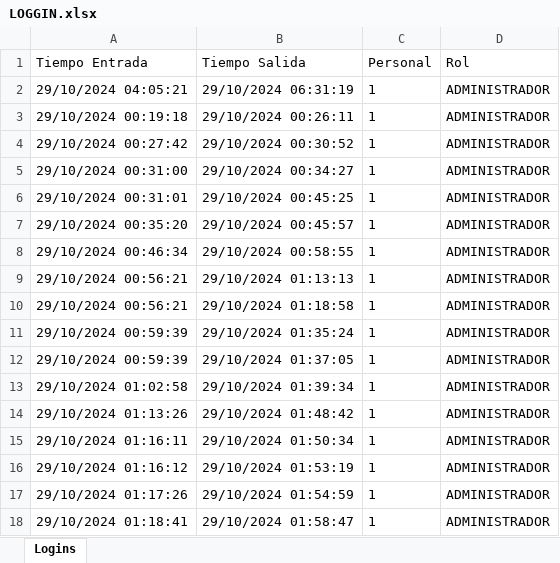
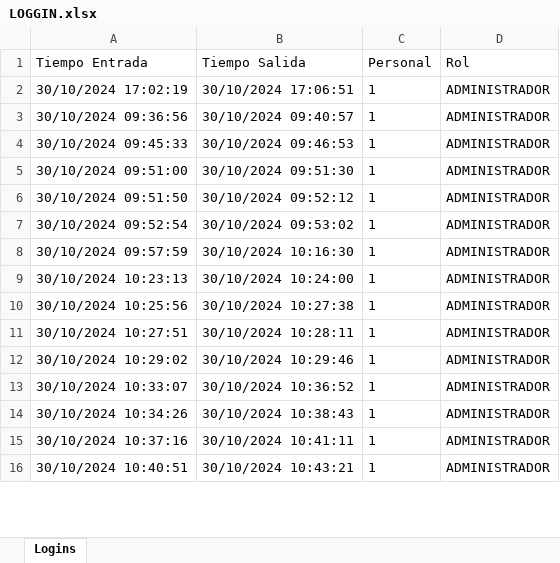
Before and after one commit to pinedahuella/Proyecto-Poo-Dist, an Excel workbook: ProyectoPooDist/excels/LOGGIN.xlsx, sheet Logins, drawn as a sheet; only a part is shown; values as stored, in another font and other column widths than the file's, no borders; removed rows and columns are numbered as before the commit, all else as after; the diff covers the shown part only; the diff names each change by its address in the sheet, - before the commit and + after, or states it on an @@ line.

```diff
--- a/ProyectoPooDist/excels/LOGGIN.xlsx (sheet Logins)
+++ b/ProyectoPooDist/excels/LOGGIN.xlsx (sheet Logins)
-row 2: 29/10/2024 04:05:21 | 29/10/2024 06:31:19 | 1 | ADMINISTRADOR
-A2 (Tiempo Entrada): 29/10/2024 00:19:18
+A2 (Tiempo Entrada): 30/10/2024 17:02:19
-B2 (Tiempo Salida): 29/10/2024 00:26:11
+B2 (Tiempo Salida): 30/10/2024 17:06:51
-A3 (Tiempo Entrada): 29/10/2024 00:27:42
+A3 (Tiempo Entrada): 30/10/2024 09:36:56
-B3 (Tiempo Salida): 29/10/2024 00:30:52
+B3 (Tiempo Salida): 30/10/2024 09:40:57
-A4 (Tiempo Entrada): 29/10/2024 00:31:00
+A4 (Tiempo Entrada): 30/10/2024 09:45:33
-B4 (Tiempo Salida): 29/10/2024 00:34:27
+B4 (Tiempo Salida): 30/10/2024 09:46:53
-A5 (Tiempo Entrada): 29/10/2024 00:31:01
+A5 (Tiempo Entrada): 30/10/2024 09:51:00
-B5 (Tiempo Salida): 29/10/2024 00:45:25
+B5 (Tiempo Salida): 30/10/2024 09:51:30
-A6 (Tiempo Entrada): 29/10/2024 00:35:20
+A6 (Tiempo Entrada): 30/10/2024 09:51:50
-B6 (Tiempo Salida): 29/10/2024 00:45:57
+B6 (Tiempo Salida): 30/10/2024 09:52:12
-A7 (Tiempo Entrada): 29/10/2024 00:46:34
+A7 (Tiempo Entrada): 30/10/2024 09:52:54
-B7 (Tiempo Salida): 29/10/2024 00:58:55
+B7 (Tiempo Salida): 30/10/2024 09:53:02
-A8 (Tiempo Entrada): 29/10/2024 00:56:21
+A8 (Tiempo Entrada): 30/10/2024 09:57:59
-B8 (Tiempo Salida): 29/10/2024 01:13:13
+B8 (Tiempo Salida): 30/10/2024 10:16:30
-row 10: 29/10/2024 00:56:21 | 29/10/2024 01:18:58 | 1 | ADMINISTRADOR
-A9 (Tiempo Entrada): 29/10/2024 00:59:39
+A9 (Tiempo Entrada): 30/10/2024 10:23:13
-B9 (Tiempo Salida): 29/10/2024 01:35:24
+B9 (Tiempo Salida): 30/10/2024 10:24:00
-A10 (Tiempo Entrada): 29/10/2024 00:59:39
+A10 (Tiempo Entrada): 30/10/2024 10:25:56
-B10 (Tiempo Salida): 29/10/2024 01:37:05
+B10 (Tiempo Salida): 30/10/2024 10:27:38
-A11 (Tiempo Entrada): 29/10/2024 01:02:58
+A11 (Tiempo Entrada): 30/10/2024 10:27:51
-B11 (Tiempo Salida): 29/10/2024 01:39:34
+B11 (Tiempo Salida): 30/10/2024 10:28:11
-A12 (Tiempo Entrada): 29/10/2024 01:13:26
+A12 (Tiempo Entrada): 30/10/2024 10:29:02
-B12 (Tiempo Salida): 29/10/2024 01:48:42
+B12 (Tiempo Salida): 30/10/2024 10:29:46
-A13 (Tiempo Entrada): 29/10/2024 01:16:11
+A13 (Tiempo Entrada): 30/10/2024 10:33:07
-B13 (Tiempo Salida): 29/10/2024 01:50:34
+B13 (Tiempo Salida): 30/10/2024 10:36:52
-A14 (Tiempo Entrada): 29/10/2024 01:16:12
+A14 (Tiempo Entrada): 30/10/2024 10:34:26
-B14 (Tiempo Salida): 29/10/2024 01:53:19
+B14 (Tiempo Salida): 30/10/2024 10:38:43
-A15 (Tiempo Entrada): 29/10/2024 01:17:26
+A15 (Tiempo Entrada): 30/10/2024 10:37:16
-B15 (Tiempo Salida): 29/10/2024 01:54:59
+B15 (Tiempo Salida): 30/10/2024 10:41:11
-A16 (Tiempo Entrada): 29/10/2024 01:18:41
+A16 (Tiempo Entrada): 30/10/2024 10:40:51
-B16 (Tiempo Salida): 29/10/2024 01:58:47
+B16 (Tiempo Salida): 30/10/2024 10:43:21
```
Also changed, not shown: 23 removed rows and 63 edited cells elsewhere in this sheet, ProyectoPooDist/excels/CAMIONES.xlsx, ProyectoPooDist/excels/PINEED.xlsx, 19 other files.
